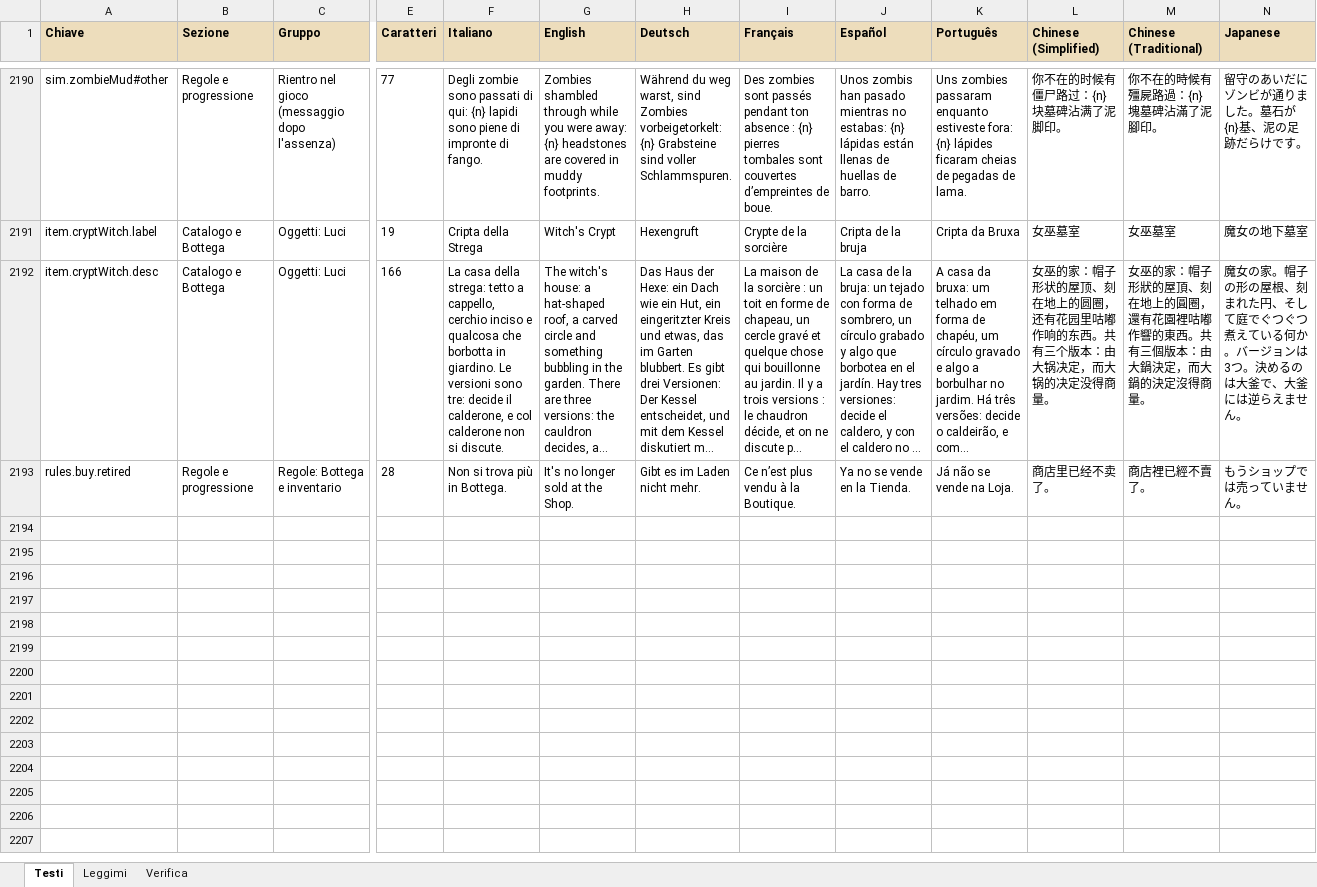
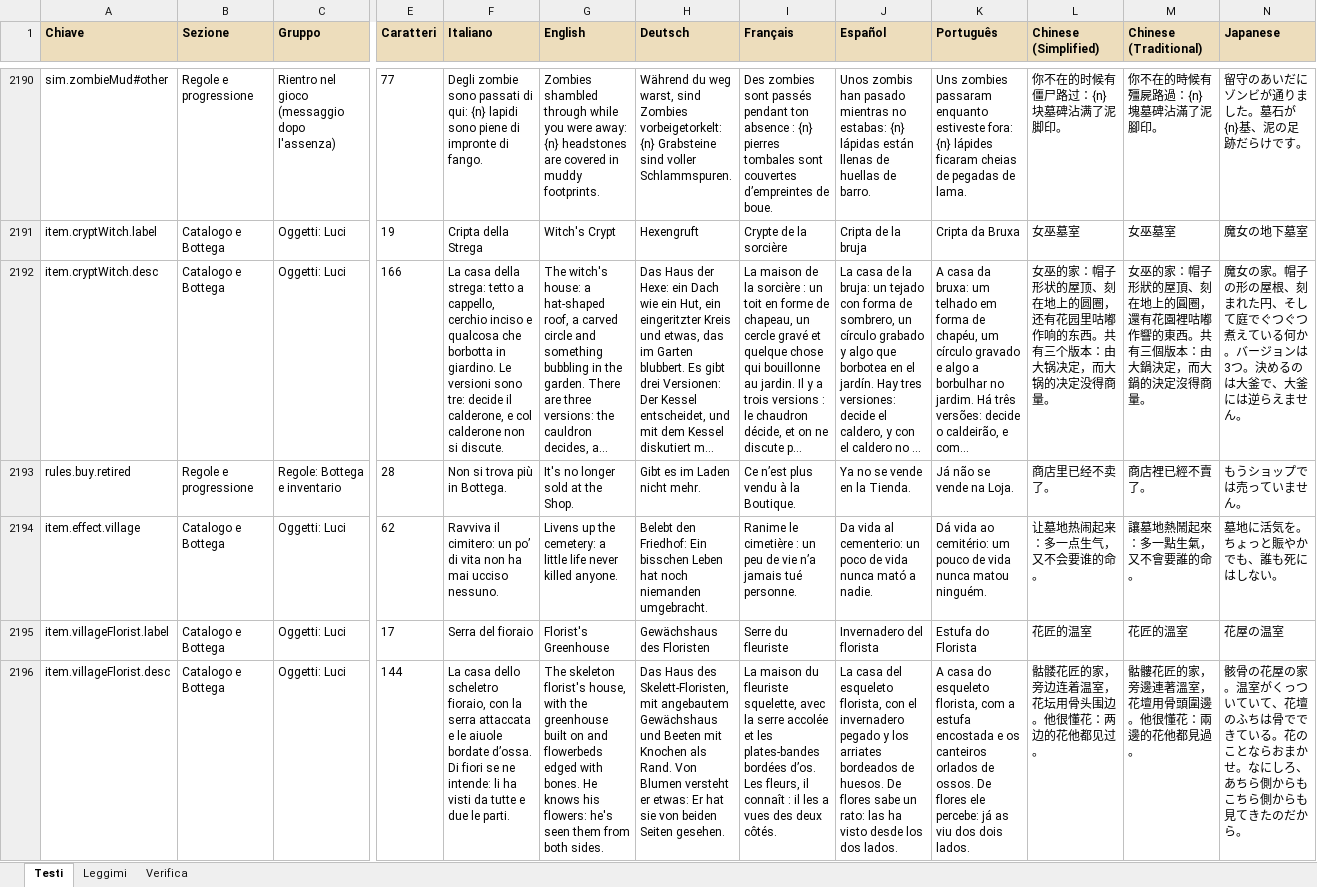
Before and after one commit to taiodoio/Necrothing, an Excel workbook: CMS/Necrothing CMS - traduzioni.xlsx, sheet Testi, drawn as a sheet; only a part is shown, gaps mark what is left out; long unchanged cells end in …; values as stored, in another font and other column widths than the file's, no borders; conditional formats not drawn; rows hold the shown columns only; the diff covers the shown part only; the diff names each change by its address in the sheet, - before the commit and + after, or states it on an @@ line.

```diff
--- a/CMS/Necrothing CMS - traduzioni.xlsx (sheet Testi)
+++ b/CMS/Necrothing CMS - traduzioni.xlsx (sheet Testi)
+row 2194: item.effect.village | Catalogo e Bottega | Oggetti: Luci | 62 | Ravviva il cimitero: un po’ di vita non ha mai ucciso nessuno. | Livens up the cemetery: a little life never killed anyone. | Belebt den Friedhof: Ein bisschen Leben hat noch niemanden umgebracht. | Ranime le cimetière : un peu de vie n’a jamais tué personne. | Da vida al cementerio: un poco de vida nunca mató a nadie. | Dá vida ao cemitério: um pouco de vida nunca matou ninguém. | 让墓地热闹起来：多一点生气，又不会要谁的命。 | 讓墓地熱鬧起來：多一點生氣，又不會要誰的命。 | 墓地に活気を。ちょっと賑やかでも、誰も死にはしない。
+row 2195: item.villageFlorist.label | Catalogo e Bottega | Oggetti: Luci | 17 | Serra del fioraio | Florist's Greenhouse | Gewächshaus des Floristen | Serre du fleuriste | Invernadero del florista | Estufa do Florista | 花匠的温室 | 花匠的溫室 | 花屋の温室
+row 2196: item.villageFlorist.desc | Catalogo e Bottega | Oggetti: Luci | 144 | La casa dello scheletro fioraio, con la serra attaccata e le aiuole bordate d’ossa. Di fiori se ne intende: li ha visti da tutte e due le parti. | The skeleton florist's house, with the greenhouse built on and flowerbeds edged with bones. He knows his flowers: he's seen them from both sides. | Das Haus des Skelett-Floristen, mit angebautem Gewächshaus und Beeten mit Knochen als Rand. Von Blumen versteht er etwas: Er hat sie von beiden Seiten gesehen. | La maison du fleuriste squelette, avec la serre accolée et les plates-bandes bordées d’os. Les fleurs, il connaît : il les a vues des deux côtés. | La casa del esqueleto florista, con el invernadero pegado y los arriates bordeados de huesos. De flores sabe un rato: las ha visto desde los dos lados. | A casa do esqueleto florista, com a estufa encostada e os canteiros orlados de ossos. De flores ele percebe: já as viu dos dois lados. | 骷髅花匠的家，旁边连着温室，花坛用骨头围边。他很懂花：两边的花他都见过。 | 骷髏花匠的家，旁邊連著溫室，花壇用骨頭圍邊。他很懂花：兩邊的花他都見過。 | 骸骨の花屋の家。温室がくっついていて、花壇のふちは骨でできている。花のことならおまかせ。なにしろ、あちら側からもこちら側からも見てきたのだから。
```
Also changed, not shown: 6 added rows elsewhere in this sheet, Production/docs/(Fase 4).xlsx, 25 other files.
